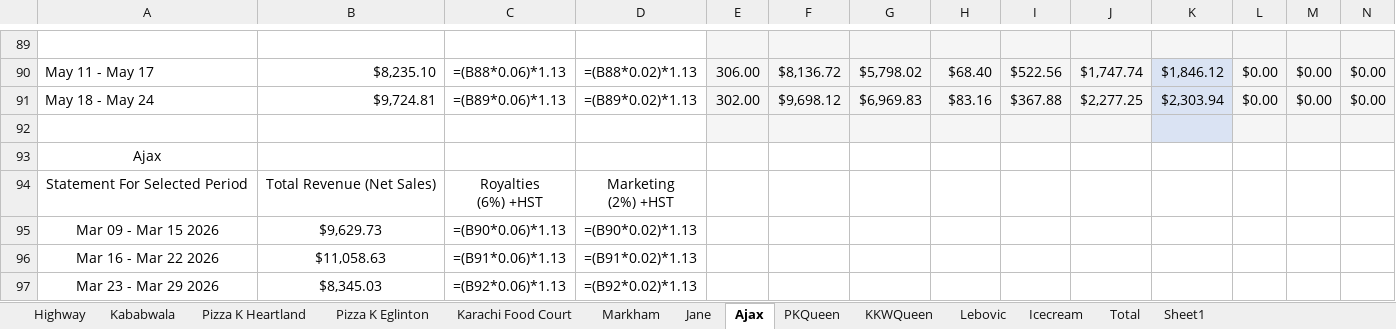
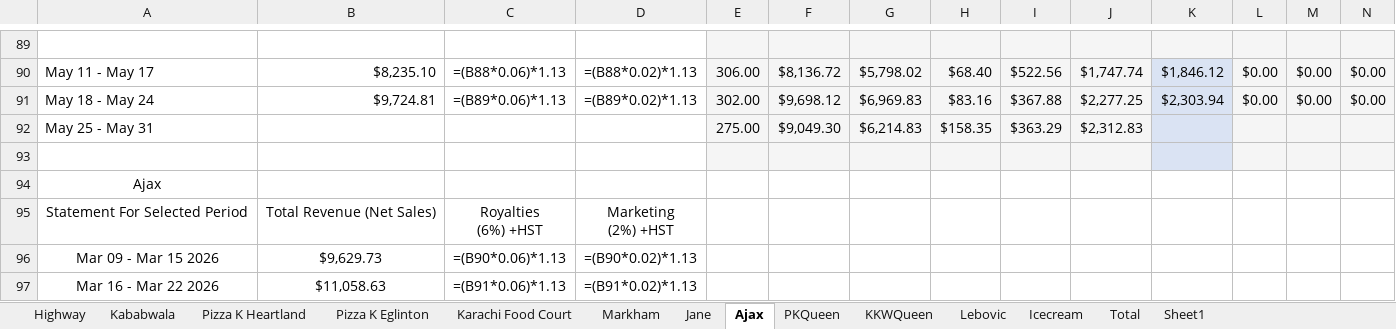
Before and after one commit to syed-ateeb-naveed/Restaurant-Automation, an Excel workbook: Weekly Reports/Weekly Sales Report (main).xlsx, sheet Ajax, drawn as a sheet; only a part is shown, gaps mark what is left out; the shorter side is filled out with more unchanged rows; values as stored, in another font and other column widths than the file's, no borders; formulas without a stored value are shown as written; rows hold the shown columns only; the diff names each change by its address in the sheet, - before the commit and + after, or states it on an @@ line.

```diff
--- a/Weekly Reports/Weekly Sales Report (main).xlsx (sheet Ajax)
+++ b/Weekly Reports/Weekly Sales Report (main).xlsx (sheet Ajax)
+row 92: May 25 - May 31 |  |  |  | 275.00 | $9,049.30 | $6,214.83 | $158.35 | $363.29 | $2,312.83
```
Also changed, not shown: sheet KKWQueen, sheet Lebovic, sheet Pizza K Eglinton, sheet Jane, sheet PKQueen, sheet Karachi Food Court, 4 more sheets.
